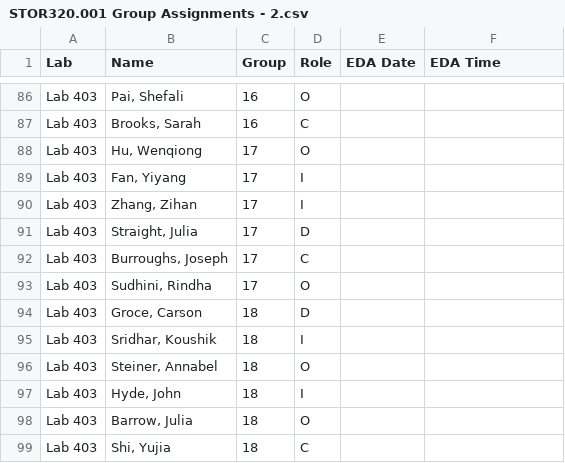
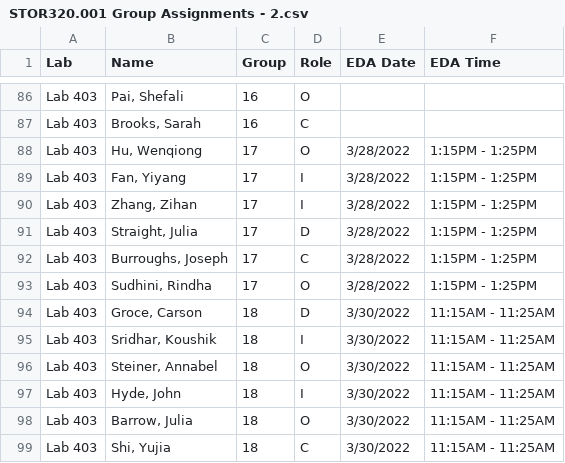
Before and after one commit to SuperMarioGiacomazzo/STOR320_WEBSITE, a CSV file: Group Assignments/STOR320.001 Group Assignments - 2.csv, drawn as a sheet; only a part is shown, gaps mark what is left out.

```diff
--- a/Group Assignments/STOR320.001 Group Assignments - 2.csv
+++ b/Group Assignments/STOR320.001 Group Assignments - 2.csv
@@ -87,13 +87,13 @@ Lab 403,"Pai, Shefali",16,O,,
 Lab 403,"Brooks, Sarah",16,C,,
-Lab 403,"Hu, Wenqiong",17,O,,
-Lab 403,"Fan, Yiyang",17,I,,
-Lab 403,"Zhang, Zihan",17,I,,
-Lab 403,"Straight, Julia",17,D,,
-Lab 403,"Burroughs, Joseph",17,C,,
-Lab 403,"Sudhini, Rindha",17,O,,
-Lab 403,"Groce, Carson",18,D,,
-Lab 403,"Sridhar, Koushik",18,I,,
-Lab 403,"Steiner, Annabel",18,O,,
-Lab 403,"Hyde, John",18,I,,
-Lab 403,"Barrow, Julia",18,O,,
-Lab 403,"Shi, Yujia",18,C,,
+Lab 403,"Hu, Wenqiong",17,O,3/28/2022,1:15PM - 1:25PM
+Lab 403,"Fan, Yiyang",17,I,3/28/2022,1:15PM - 1:25PM
+Lab 403,"Zhang, Zihan",17,I,3/28/2022,1:15PM - 1:25PM
+Lab 403,"Straight, Julia",17,D,3/28/2022,1:15PM - 1:25PM
+Lab 403,"Burroughs, Joseph",17,C,3/28/2022,1:15PM - 1:25PM
+Lab 403,"Sudhini, Rindha",17,O,3/28/2022,1:15PM - 1:25PM
+Lab 403,"Groce, Carson",18,D,3/30/2022,11:15AM - 11:25AM
+Lab 403,"Sridhar, Koushik",18,I,3/30/2022,11:15AM - 11:25AM
+Lab 403,"Steiner, Annabel",18,O,3/30/2022,11:15AM - 11:25AM
+Lab 403,"Hyde, John",18,I,3/30/2022,11:15AM - 11:25AM
+Lab 403,"Barrow, Julia",18,O,3/30/2022,11:15AM - 11:25AM
+Lab 403,"Shi, Yujia",18,C,3/30/2022,11:15AM - 11:25AM
```
Also changed, not shown: Group Assignments/STOR320.002 Group Assignments - 2.csv, 4 other files.
